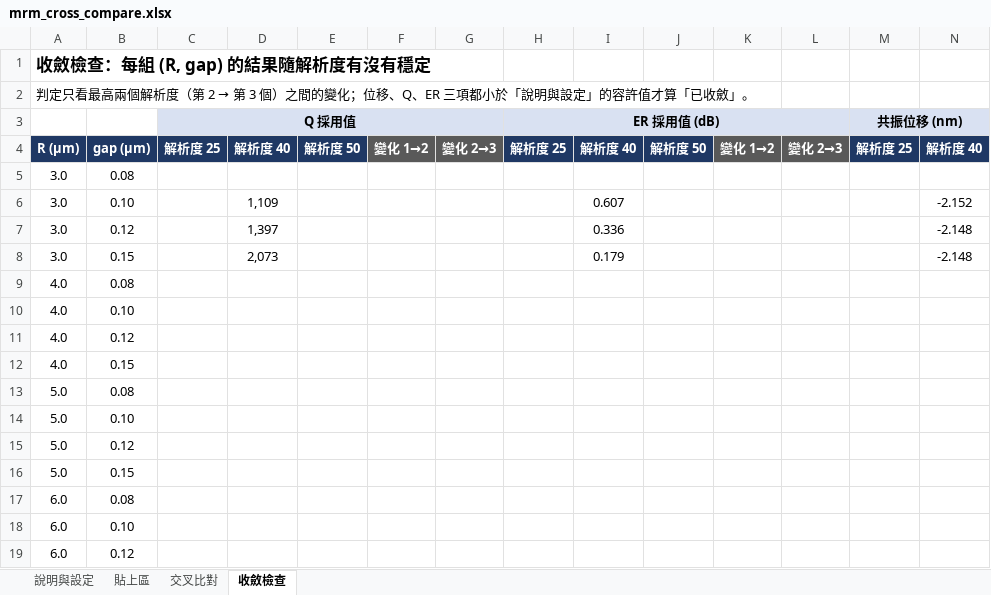
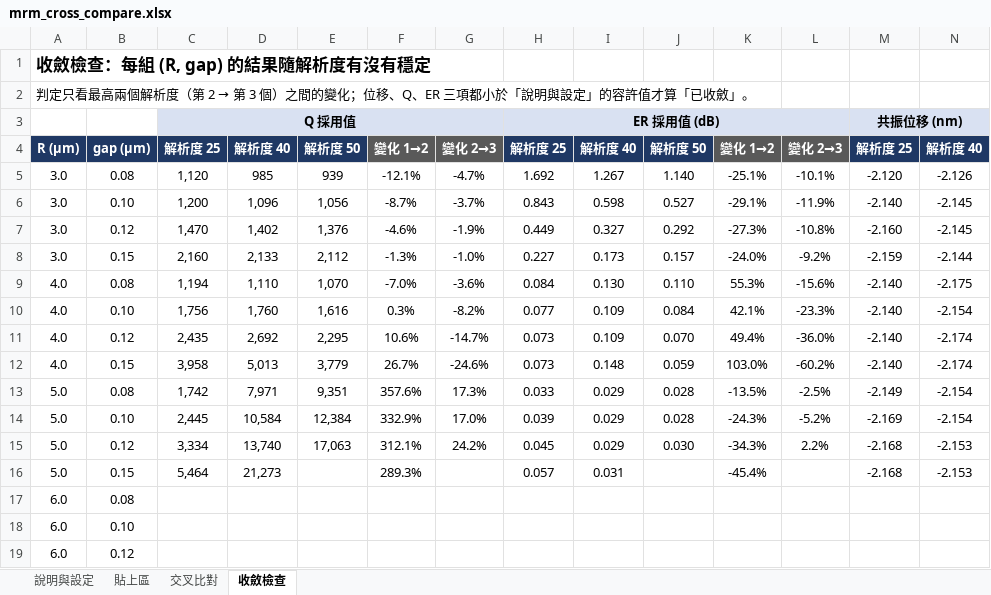
Before and after one commit to SwindXG/Meep-to-sumulate-micro-ring-modulator, an Excel workbook: mrm_cross_compare.xlsx, sheet 收斂檢查, drawn as a sheet; only a part is shown; values as stored, in another font and other column widths than the file's, no borders; conditional formats not drawn; removed rows and columns are numbered as before the commit, all else as after; rows hold the shown columns only; the diff names each change by its address in the sheet, - before the commit and + after, or states it on an @@ line.

```diff
--- a/mrm_cross_compare.xlsx (sheet 收斂檢查)
+++ b/mrm_cross_compare.xlsx (sheet 收斂檢查)
-row 5: 3.0 | 0.08
-row 6: 3.0 | 0.10 |  | 1,109 |  |  |  |  | 0.607 |  |  |  |  | -2.152
-row 7: 3.0 | 0.12 |  | 1,397 |  |  |  |  | 0.336 |  |  |  |  | -2.148
-row 8: 3.0 | 0.15 |  | 2,073 |  |  |  |  | 0.179 |  |  |  |  | -2.148
-row 9: 4.0 | 0.08
-row 10: 4.0 | 0.10
-row 11: 4.0 | 0.12
-row 12: 4.0 | 0.15
-row 13: 5.0 | 0.08
-row 14: 5.0 | 0.10
-row 15: 5.0 | 0.12
-row 16: 5.0 | 0.15
+row 5: 3.0 | 0.08 | 1,120 | 985 | 939 | -12.1% | -4.7% | 1.692 | 1.267 | 1.140 | -25.1% | -10.1% | -2.120 | -2.126
+row 6: 3.0 | 0.10 | 1,200 | 1,096 | 1,056 | -8.7% | -3.7% | 0.843 | 0.598 | 0.527 | -29.1% | -11.9% | -2.140 | -2.145
+row 7: 3.0 | 0.12 | 1,470 | 1,402 | 1,376 | -4.6% | -1.9% | 0.449 | 0.327 | 0.292 | -27.3% | -10.8% | -2.160 | -2.145
+row 8: 3.0 | 0.15 | 2,160 | 2,133 | 2,112 | -1.3% | -1.0% | 0.227 | 0.173 | 0.157 | -24.0% | -9.2% | -2.159 | -2.144
+row 9: 4.0 | 0.08 | 1,194 | 1,110 | 1,070 | -7.0% | -3.6% | 0.084 | 0.130 | 0.110 | 55.3% | -15.6% | -2.140 | -2.175
+row 10: 4.0 | 0.10 | 1,756 | 1,760 | 1,616 | 0.3% | -8.2% | 0.077 | 0.109 | 0.084 | 42.1% | -23.3% | -2.140 | -2.154
+row 11: 4.0 | 0.12 | 2,435 | 2,692 | 2,295 | 10.6% | -14.7% | 0.073 | 0.109 | 0.070 | 49.4% | -36.0% | -2.140 | -2.174
+row 12: 4.0 | 0.15 | 3,958 | 5,013 | 3,779 | 26.7% | -24.6% | 0.073 | 0.148 | 0.059 | 103.0% | -60.2% | -2.140 | -2.174
+row 13: 5.0 | 0.08 | 1,742 | 7,971 | 9,351 | 357.6% | 17.3% | 0.033 | 0.029 | 0.028 | -13.5% | -2.5% | -2.149 | -2.154
+row 14: 5.0 | 0.10 | 2,445 | 10,584 | 12,384 | 332.9% | 17.0% | 0.039 | 0.029 | 0.028 | -24.3% | -5.2% | -2.169 | -2.154
+row 15: 5.0 | 0.12 | 3,334 | 13,740 | 17,063 | 312.1% | 24.2% | 0.045 | 0.029 | 0.030 | -34.3% | 2.2% | -2.168 | -2.153
+row 16: 5.0 | 0.15 | 5,464 | 21,273 |  | 289.3% |  | 0.057 | 0.031 |  | -45.4% |  | -2.168 | -2.153
```
Also changed, not shown: sheet 貼上區, sheet 交叉比對.
